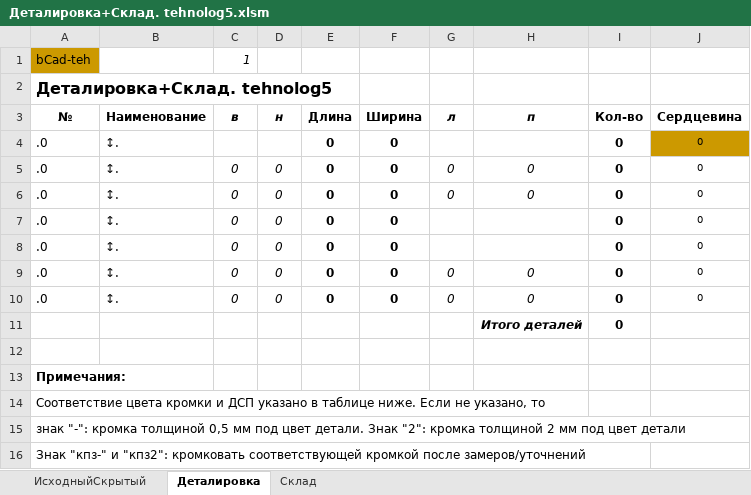
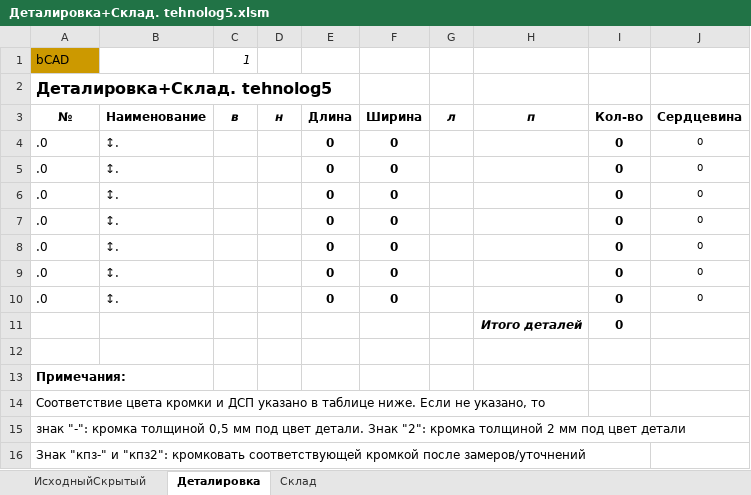
Before and after one commit to Skiffax/tehnologSochi, an Excel workbook: Деталировка+Склад. tehnolog5.xlsm, sheet Деталировка, drawn as a sheet; only a part is shown; values as stored, in another font and other column widths than the file's, no borders; charts and pictures and conditional formats not drawn; the diff names each change by its address in the sheet, - before the commit and + after, or states it on an @@ line.

```diff
--- a/Деталировка+Склад. tehnolog5.xlsm (sheet Деталировка)
+++ b/Деталировка+Склад. tehnolog5.xlsm (sheet Деталировка)
-A1: bCad-teh
+A1: bCAD
-J4 fill: #CC9900
+J4 fill: none
-C5:C10: 0
+C5:C10: (empty)
-D5:D10: 0
+D5:D10: (empty)
-G5:G6: 0
+G5:G6: (empty)
-H5:H6: 0
+H5:H6: (empty)
-G9:G10: 0
+G9:G10: (empty)
-H9:H10: 0
+H9:H10: (empty)
```
Also changed, not shown: sheet ИсходныйСкрытый, charts or pictures.
